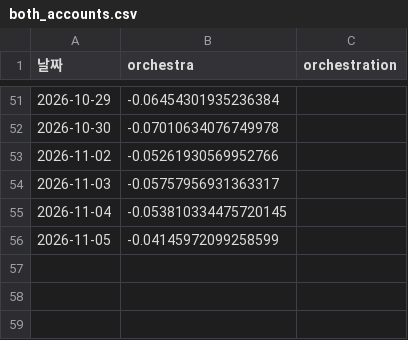
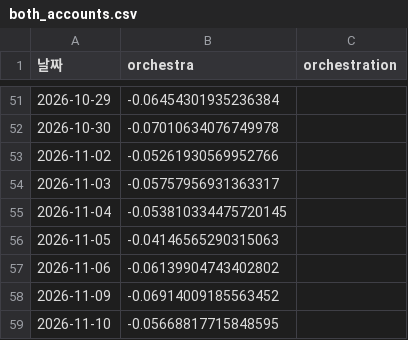
Before and after one commit to frel7022-png/Ochestration, a CSV file: both_accounts.csv, drawn as a sheet; only a part is shown, gaps mark what is left out.

```diff
--- a/both_accounts.csv
+++ b/both_accounts.csv
@@ -55,2 +55,5 @@
 2026-11-04,-0.053810334475720145,
-2026-11-05,-0.04145972099258599,
+2026-11-05,-0.04146565290315063,
+2026-11-06,-0.06139904743402802,
+2026-11-09,-0.06914009185563452,
+2026-11-10,-0.05668817715848595,
```
